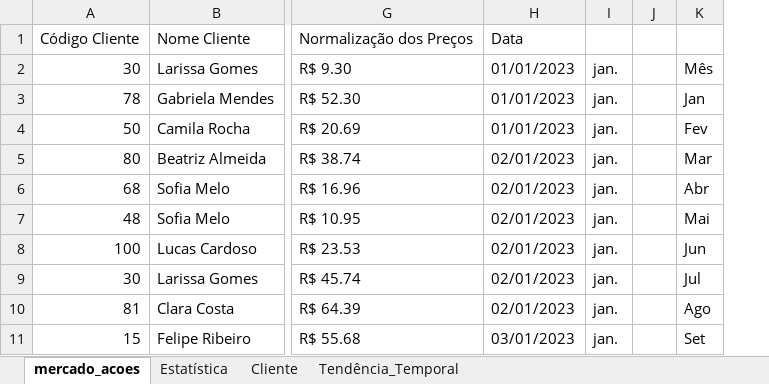
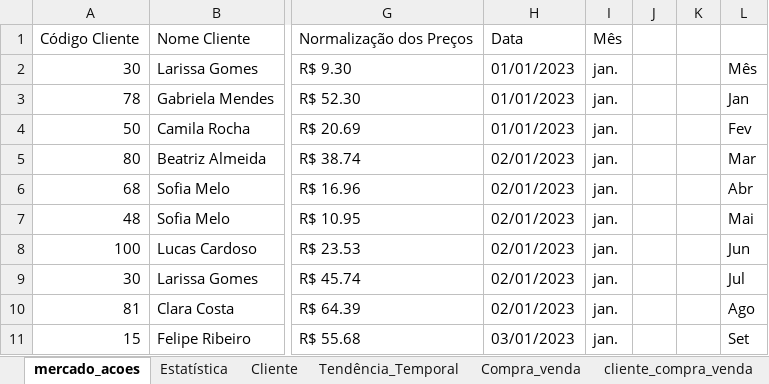
Before and after one commit to andreac6/analise_mercado_acoes, an Excel workbook: analise_mercado_acoes.xlsx, sheet mercado_acoes, drawn as a sheet; only a part is shown, gaps mark what is left out; values as stored, in another font and other column widths than the file's, no cell formats; charts and pictures and conditional formats not drawn; the diff names each change by its address in the sheet, - before the commit and + after, or states it on an @@ line.

Commit message:
ATUALIZAÇÃO 11/08/2025
Adicionei os seguintes campos:
"Compra_Venda"
Onde é possível visualizar com facilidade cada Stiker e a sua quantia tanto em valor quanto em transações em uma tabela dinâmica.;
"Cliente_compra_venda"
Onde é possível visualizar transações de cada Stiker, por data (dd/mm/aaaa) sejam elas de compra ou venda separados por cliente, e também é possível utilizar o filtro para melhor visualização
 "Cliente_Lucro_Prejuízo"
Na aba cliente lucro prejuízo podemos averiguar com mais facilidade na tabela dinâmica quais clientes tiveram lucro ou prejuízo com as transações ao longo do ano de 2023.

```diff
--- a/analise_mercado_acoes.xlsx (sheet mercado_acoes)
+++ b/analise_mercado_acoes.xlsx (sheet mercado_acoes)
+sheet tab: Compra_venda
+sheet tab: cliente_compra_venda
+column K, empty
-I1 (jan.): (empty)
+I1 (jan.): Mês
```
Also changed, not shown: sheet Estatística, sheet Cliente, other sheet tabs, cell formats, formulas that keep their value, charts or pictures.
